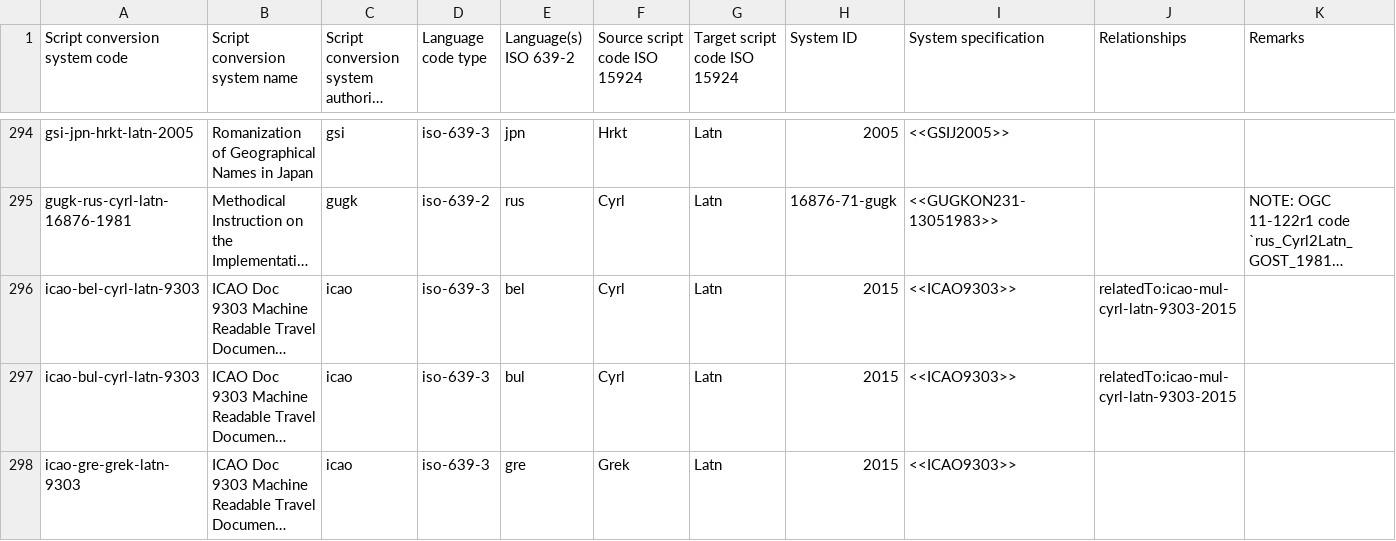
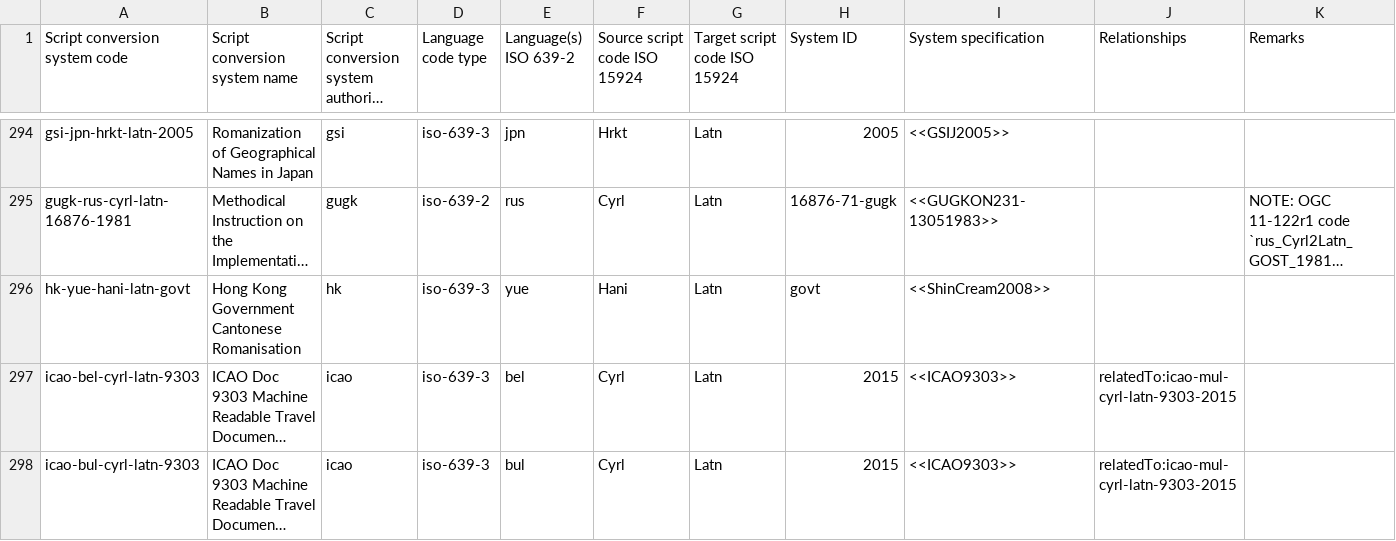
Before and after one commit to CalConnect/csd-transcription-systems, a CSV file: sources/data/codes.csv, drawn as a sheet; only a part is shown, gaps mark what is left out; the shorter side is filled out with more unchanged rows; long unchanged cells end in …; the diff names each change by its address in the sheet, - before the commit and + after, or states it on an @@ line.

```diff
--- a/sources/data/codes.csv
+++ b/sources/data/codes.csv
+row 296: hk-yue-hani-latn-govt | Hong Kong Government Cantonese Romanisation | hk | iso-639-3 | yue | Hani | Latn | govt | <<ShinCream2008>>
```
Also changed, not shown: sources/data/authority-codes.csv, 1 other file.
